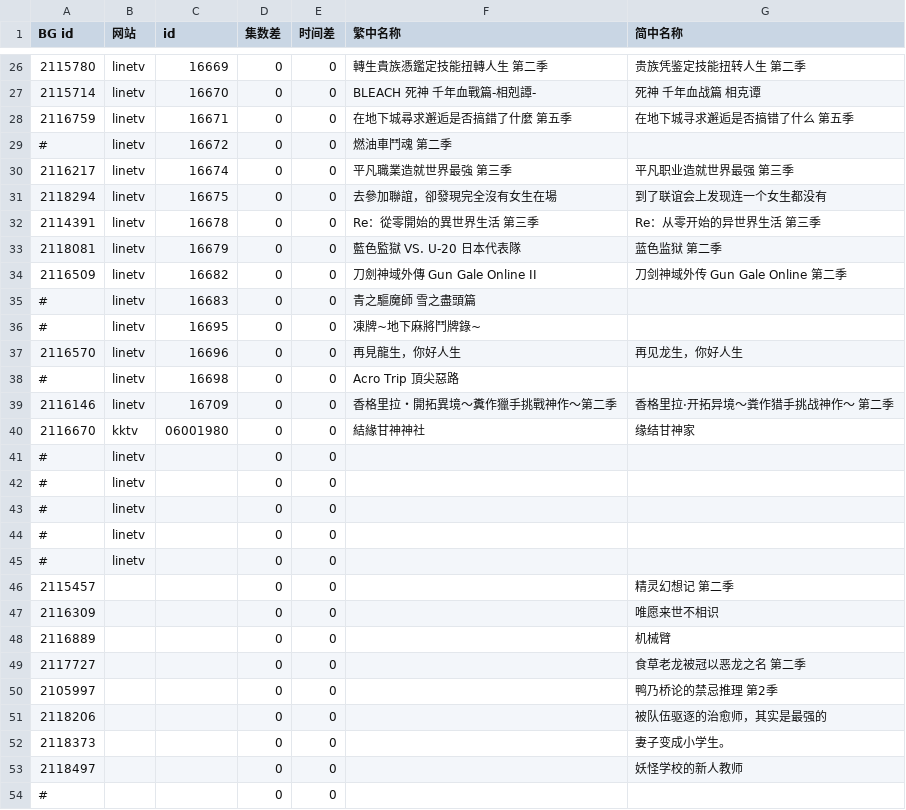
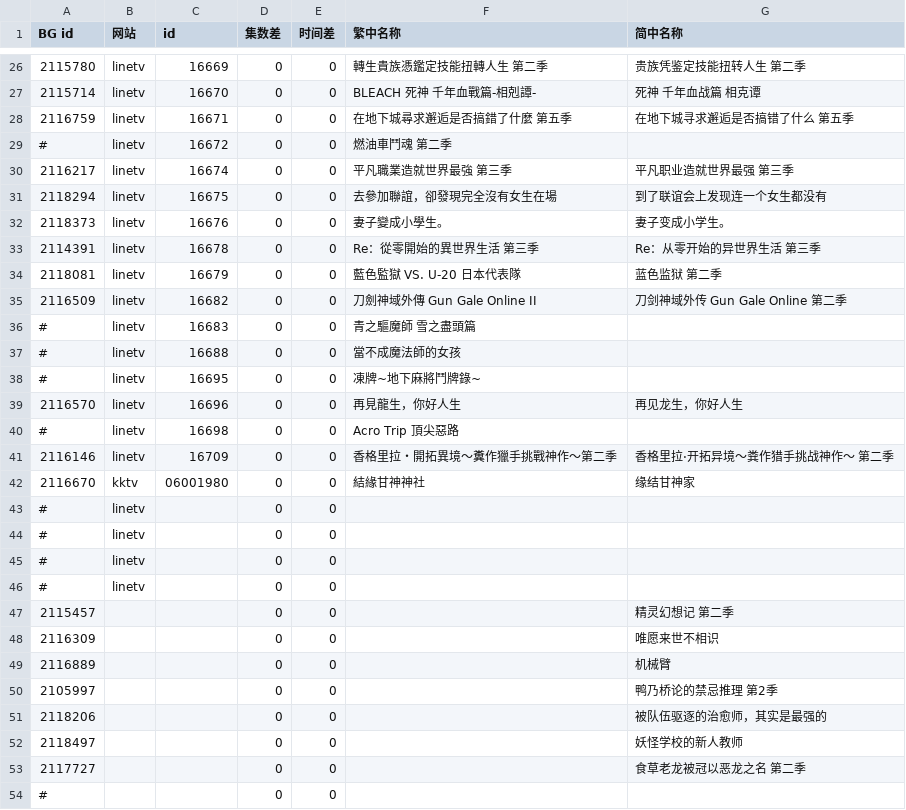
Before and after one commit to david082321/FurrySub, a CSV file: new.csv, drawn as a sheet; only a part is shown, gaps mark what is left out.

Commit message:
Update new.csv

```diff
--- a/new.csv
+++ b/new.csv
@@ -31,2 +31,3 @@ BG id,网站,id,集数差,时间差,繁中名称,简中名称
 2118294,linetv,16675,0,0,去參加聯誼，卻發現完全沒有女生在場,到了联谊会上发现连一个女生都没有
+2118373,linetv,16676,0,0,妻子變成小學生。,妻子变成小学生。
 2114391,linetv,16678,0,0,Re：從零開始的異世界生活 第三季,Re：从零开始的异世界生活 第三季
@@ -35,2 +36,3 @@ BG id,网站,id,集数差,时间差,繁中名称,简中名称
 #,linetv,16683,0,0,青之驅魔師 雪之盡頭篇,
+#,linetv,16688,0,0,當不成魔法師的女孩,
 #,linetv,16695,0,0,凍牌~地下麻將鬥牌錄~,
@@ -44,3 +46,2 @@ BG id,网站,id,集数差,时间差,繁中名称,简中名称
 #,linetv,,0,0,,
-#,linetv,,0,0,,
 2115457,,,0,0,,精灵幻想记 第二季
@@ -48,7 +49,6 @@ BG id,网站,id,集数差,时间差,繁中名称,简中名称
 2116889,,,0,0,,机械臂
-2117727,,,0,0,,食草老龙被冠以恶龙之名 第二季
 2105997,,,0,0,,鸭乃桥论的禁忌推理 第2季
 2118206,,,0,0,,被队伍驱逐的治愈师，其实是最强的
-2118373,,,0,0,,妻子变成小学生。
 2118497,,,0,0,,妖怪学校的新人教师
+2117727,,,0,0,,食草老龙被冠以恶龙之名 第二季
 #,,,0,0,,
```
